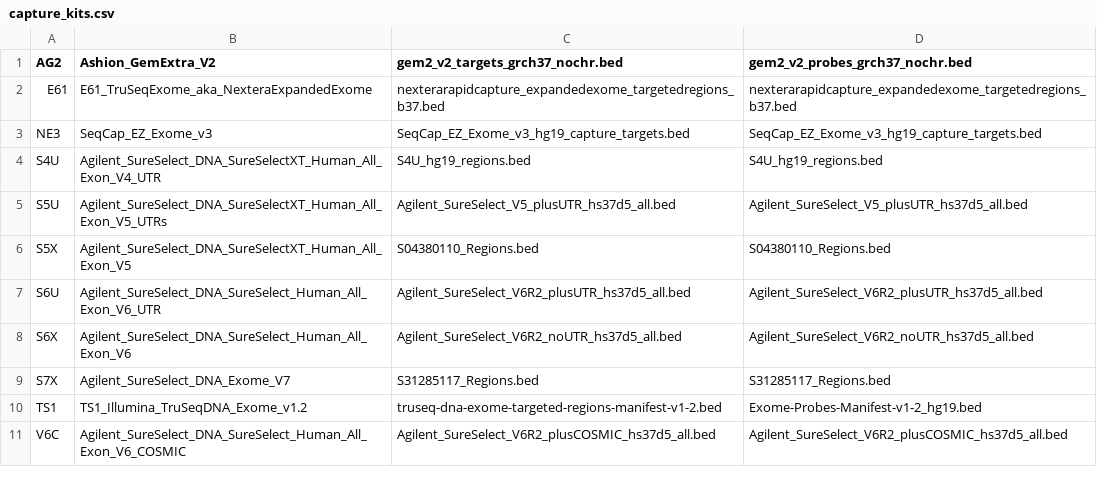
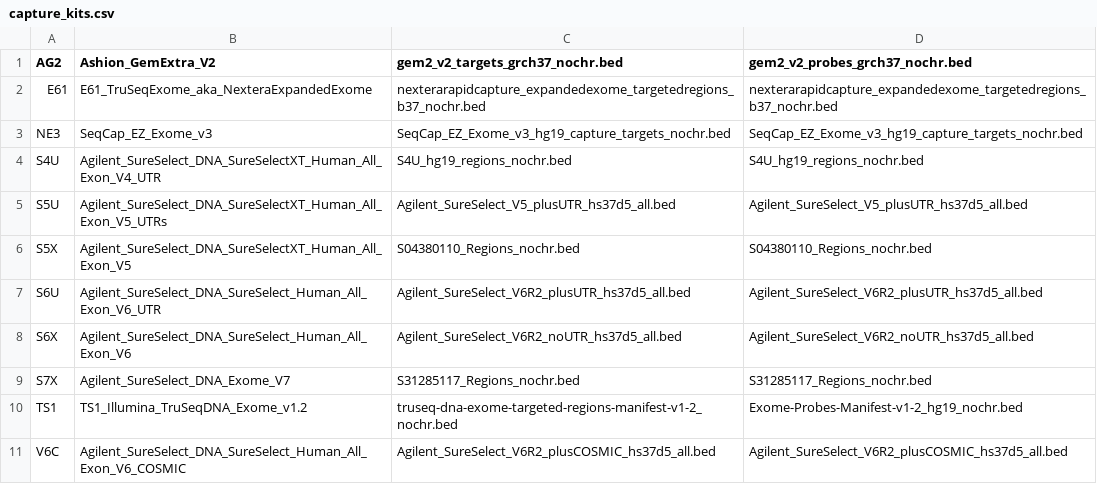
Before and after one commit to tgen/jetstream_resources, a CSV file: suncity/capture_kits.csv, drawn as a sheet.

```diff
--- a/suncity/capture_kits.csv
+++ b/suncity/capture_kits.csv
@@ -1,11 +1,11 @@
 AG2,Ashion_GemExtra_V2,gem2_v2_targets_grch37_nochr.bed,gem2_v2_probes_grch37_nochr.bed
-E61,E61_TruSeqExome_aka_NexteraExpandedExome,nexterarapidcapture_expandedexome_targetedregions_b37.bed,nexterarapidcapture_expandedexome_targetedregions_b37.bed
-NE3,SeqCap_EZ_Exome_v3,SeqCap_EZ_Exome_v3_hg19_capture_targets.bed,SeqCap_EZ_Exome_v3_hg19_capture_targets.bed
-S4U,Agilent_SureSelect_DNA_SureSelectXT_Human_All_Exon_V4_UTR,S4U_hg19_regions.bed,S4U_hg19_regions.bed
+E61,E61_TruSeqExome_aka_NexteraExpandedExome,nexterarapidcapture_expandedexome_targetedregions_b37_nochr.bed,nexterarapidcapture_expandedexome_targetedregions_b37_nochr.bed
+NE3,SeqCap_EZ_Exome_v3,SeqCap_EZ_Exome_v3_hg19_capture_targets_nochr.bed,SeqCap_EZ_Exome_v3_hg19_capture_targets_nochr.bed
+S4U,Agilent_SureSelect_DNA_SureSelectXT_Human_All_Exon_V4_UTR,S4U_hg19_regions_nochr.bed,S4U_hg19_regions_nochr.bed
 S5U,Agilent_SureSelect_DNA_SureSelectXT_Human_All_Exon_V5_UTRs,Agilent_SureSelect_V5_plusUTR_hs37d5_all.bed,Agilent_SureSelect_V5_plusUTR_hs37d5_all.bed
-S5X,Agilent_SureSelect_DNA_SureSelectXT_Human_All_Exon_V5,S04380110_Regions.bed,S04380110_Regions.bed
+S5X,Agilent_SureSelect_DNA_SureSelectXT_Human_All_Exon_V5,S04380110_Regions_nochr.bed,S04380110_Regions_nochr.bed
 S6U,Agilent_SureSelect_DNA_SureSelect_Human_All_Exon_V6_UTR,Agilent_SureSelect_V6R2_plusUTR_hs37d5_all.bed,Agilent_SureSelect_V6R2_plusUTR_hs37d5_all.bed
 S6X,Agilent_SureSelect_DNA_SureSelect_Human_All_Exon_V6,Agilent_SureSelect_V6R2_noUTR_hs37d5_all.bed,Agilent_SureSelect_V6R2_noUTR_hs37d5_all.bed
-S7X,Agilent_SureSelect_DNA_Exome_V7,S31285117_Regions.bed,S31285117_Regions.bed
-TS1,TS1_Illumina_TruSeqDNA_Exome_v1.2,truseq-dna-exome-targeted-regions-manifest-v1-2.bed,Exome-Probes-Manifest-v1-2_hg19.bed
+S7X,Agilent_SureSelect_DNA_Exome_V7,S31285117_Regions_nochr.bed,S31285117_Regions_nochr.bed
+TS1,TS1_Illumina_TruSeqDNA_Exome_v1.2,truseq-dna-exome-targeted-regions-manifest-v1-2_nochr.bed,Exome-Probes-Manifest-v1-2_hg19_nochr.bed
 V6C,Agilent_SureSelect_DNA_SureSelect_Human_All_Exon_V6_COSMIC,Agilent_SureSelect_V6R2_plusCOSMIC_hs37d5_all.bed,Agilent_SureSelect_V6R2_plusCOSMIC_hs37d5_all.bed
```
Also changed, not shown: 1 other file.
